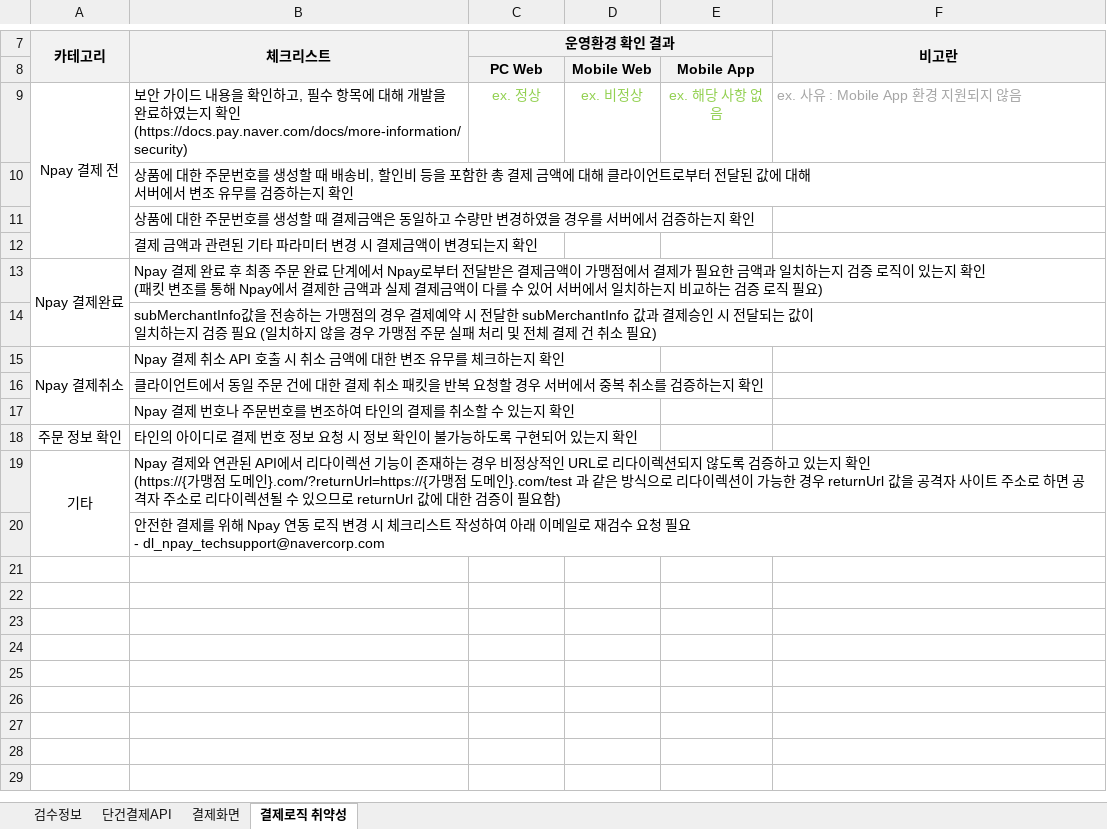
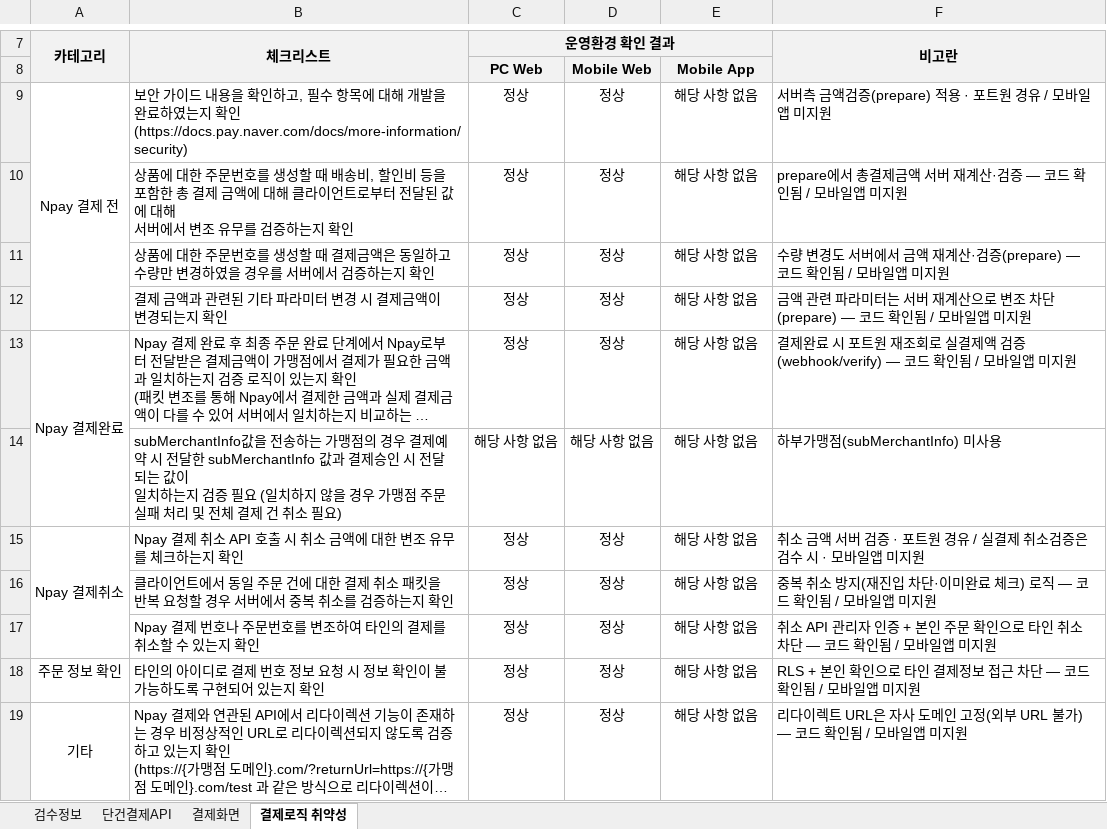
Before and after one commit to delio-official/delio-next, an Excel workbook: docs/Npay_단건결제_연동 체크리스트.xlsx, sheet 결제로직 취약성, drawn as a sheet; only a part is shown, gaps mark what is left out; long unchanged cells end in …; values as stored, in another font and other column widths than the file's, no borders; removed rows and columns are numbered as before the commit, all else as after; ↵ is a line break in a cell; the diff covers the shown part only; the diff names each change by its address in the sheet, - before the commit and + after, or states it on an @@ line.

```diff
--- a/docs/Npay_단건결제_연동 체크리스트.xlsx (sheet 결제로직 취약성)
+++ b/docs/Npay_단건결제_연동 체크리스트.xlsx (sheet 결제로직 취약성)
-C9 (운영환경 확인 결과): ex. 정상
+C9 (운영환경 확인 결과): 정상
-C9:E9 text colour: #92D050
+C9:E9 text colour: black
-D9: ex. 비정상
+D9: 정상
-E9: ex. 해당 사항 없음
+E9: 해당 사항 없음
-F9 (비고란): ex. 사유 : Mobile App 환경 지원되지 않음
+F9 (비고란): 서버측 금액검증(prepare) 적용 · 포트원 경유 / 모바일앱 미지원
-F9 text colour: #A6A6A6
+F9 text colour: black
-row 10:  | 상품에 대한 주문번호를 생성할 때 배송비, 할인비 등을 포함한 총 결제 금액에 대해 클라이언트로부터 전달된 값에 대해 ↵ 서버에서 변조 유무를 검증하는지 확인
-row 11:  | 상품에 대한 주문번호를 생성할 때 결제금액은 동일하고 수량만 변경하였을 경우를 서버에서 검증하는지 확인
-row 12:  | 결제 금액과 관련된 기타 파라미터 변경 시 결제금액이 변경되는지 확인
+row 10:  | 상품에 대한 주문번호를 생성할 때 배송비, 할인비 등을 포함한 총 결제 금액에 대해 클라이언트로부터 전달된 값에 대해 ↵ 서버에서 변조 유무를 검증하는지 확인 | 정상 | 정상 | 해당 사항 없음 | prepare에서 총결제금액 서버 재계산·검증 — 코드 확인됨 / 모바일앱 미지원
+row 11:  | 상품에 대한 주문번호를 생성할 때 결제금액은 동일하고 수량만 변경하였을 경우를 서버에서 검증하는지 확인 | 정상 | 정상 | 해당 사항 없음 | 수량 변경도 서버에서 금액 재계산·검증(prepare) — 코드 확인됨 / 모바일앱 미지원
+row 12:  | 결제 금액과 관련된 기타 파라미터 변경 시 결제금액이 변경되는지 확인 | 정상 | 정상 | 해당 사항 없음 | 금액 관련 파라미터는 서버 재계산으로 변조 차단(prepare) — 코드 확인됨 / 모바일앱 미지원
-C13 (운영환경 확인 결과): (empty)
+C13 (운영환경 확인 결과): 정상
-D13: (empty)
+D13: 정상
-E13: (empty)
+E13: 해당 사항 없음
-F13 (비고란): (empty)
+F13 (비고란): 결제완료 시 포트원 재조회로 실결제액 검증(webhook/verify) — 코드 확인됨 / 모바일앱 미지원
-row 14:  | subMerchantInfo값을 전송하는 가맹점의 경우 결제예약 시 전달한 subMerchantInfo 값과 결제승인 시 전달되는 값이 ↵ 일치하는지 검증 필요 (일치하지 않을 경우 가맹점 주문 실패 처리 및 전체 결제 건 취소 필요)
+row 14:  | subMerchantInfo값을 전송하는 가맹점의 경우 결제예약 시 전달한 subMerchantInfo 값과 결제승인 시 전달되는 값이 ↵ 일치하는지 검증 필요 (일치하지 않을 경우 가맹점 주문 실패 처리 및 전체 결제 건 취소 필요) | 해당 사항 없음 | 해당 사항 없음 | 해당 사항 없음 | 하부가맹점(subMerchantInfo) 미사용
-C15 (운영환경 확인 결과): (empty)
+C15 (운영환경 확인 결과): 정상
-D15: (empty)
+D15: 정상
-E15: (empty)
+E15: 해당 사항 없음
-F15 (비고란): (empty)
+F15 (비고란): 취소 금액 서버 검증 · 포트원 경유 / 실결제 취소검증은 검수 시 · 모바일앱 미지원
-row 16:  | 클라이언트에서 동일 주문 건에 대한 결제 취소 패킷을 반복 요청할 경우 서버에서 중복 취소를 검증하는지 확인
-row 17:  | Npay 결제 번호나 주문번호를 변조하여 타인의 결제를 취소할 수 있는지 확인
+row 16:  | 클라이언트에서 동일 주문 건에 대한 결제 취소 패킷을 반복 요청할 경우 서버에서 중복 취소를 검증하는지 확인 | 정상 | 정상 | 해당 사항 없음 | 중복 취소 방지(재진입 차단·이미완료 체크) 로직 — 코드 확인됨 / 모바일앱 미지원
+row 17:  | Npay 결제 번호나 주문번호를 변조하여 타인의 결제를 취소할 수 있는지 확인 | 정상 | 정상 | 해당 사항 없음 | 취소 API 관리자 인증 + 본인 주문 확인으로 타인 취소 차단 — 코드 확인됨 / 모바일앱 미지원
-C18:C19 (운영환경 확인 결과): (empty)
+C18:C19 (운영환경 확인 결과): 정상
-D18:D19: (empty)
+D18:D19: 정상
-E18:E19: (empty)
+E18:E19: 해당 사항 없음
-F18 (비고란): (empty)
+F18 (비고란): RLS + 본인 확인으로 타인 결제정보 접근 차단 — 코드 확인됨 / 모바일앱 미지원
-F19 (비고란): (empty)
+F19 (비고란): 리다이렉트 URL은 자사 도메인 고정(외부 URL 불가) — 코드 확인됨 / 모바일앱 미지원
-row 20:  | 안전한 결제를 위해 Npay 연동 로직 변경 시 체크리스트 작성하여 아래 이메일로 재검수 요청 필요 ↵ - dl_npay_techsupport@navercorp.com
```
Also changed, not shown: 1 added row elsewhere in this sheet, 4 other files.
